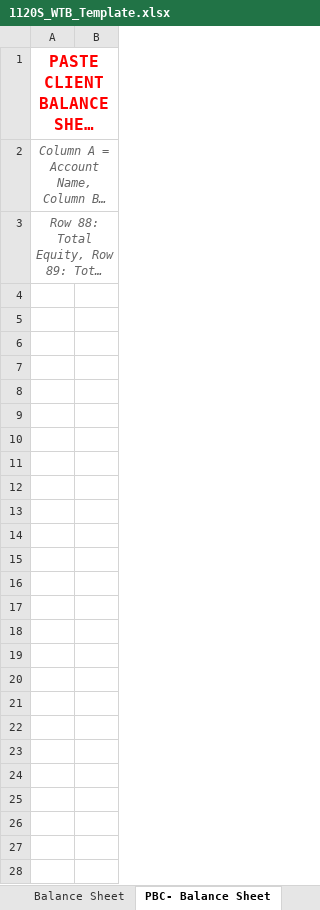
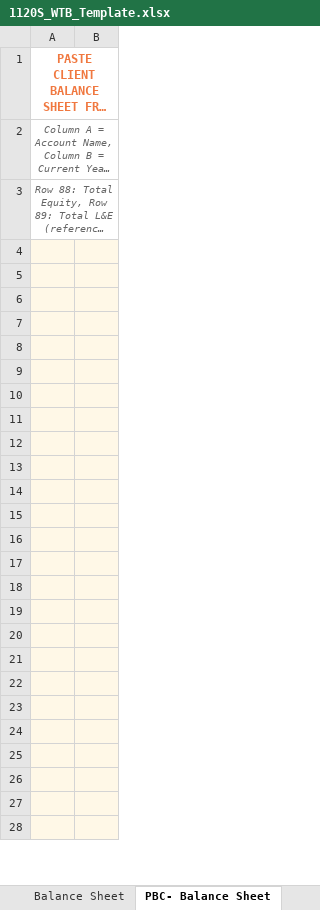
Before and after one commit to tannersettles2-svg/wtb-generator, an Excel workbook: templates/1120S_WTB_Template.xlsx, sheet PBC- Balance Sheet, drawn as a sheet; only a part is shown; long unchanged cells end in …; values as stored, in another font and other column widths than the file's, no borders; the diff covers the shown part only; the diff names each change by its address in the sheet, - before the commit and + after, or states it on an @@ line.

```diff
--- a/templates/1120S_WTB_Template.xlsx (sheet PBC- Balance Sheet)
+++ b/templates/1120S_WTB_Template.xlsx (sheet PBC- Balance Sheet)
-A1 text colour: #FF0000
+A1 text colour: #F07840
@@ A1:A3 text size: smaller @@
-A4:B28 fill: none
+A4:B28 fill: #FFF8E7
```
Also changed, not shown: cell formats elsewhere in this sheet, sheet Working Trial Balance, sheet PBC - P&L2, sheet Schedule M-2, sheet Schedule M-3, sheet P&L, sheet Schedule M-1, 2 more sheets, templates/1065_WTB_Template.xlsx, templates/1120_WTB_Template.xlsx, 1 other file.
